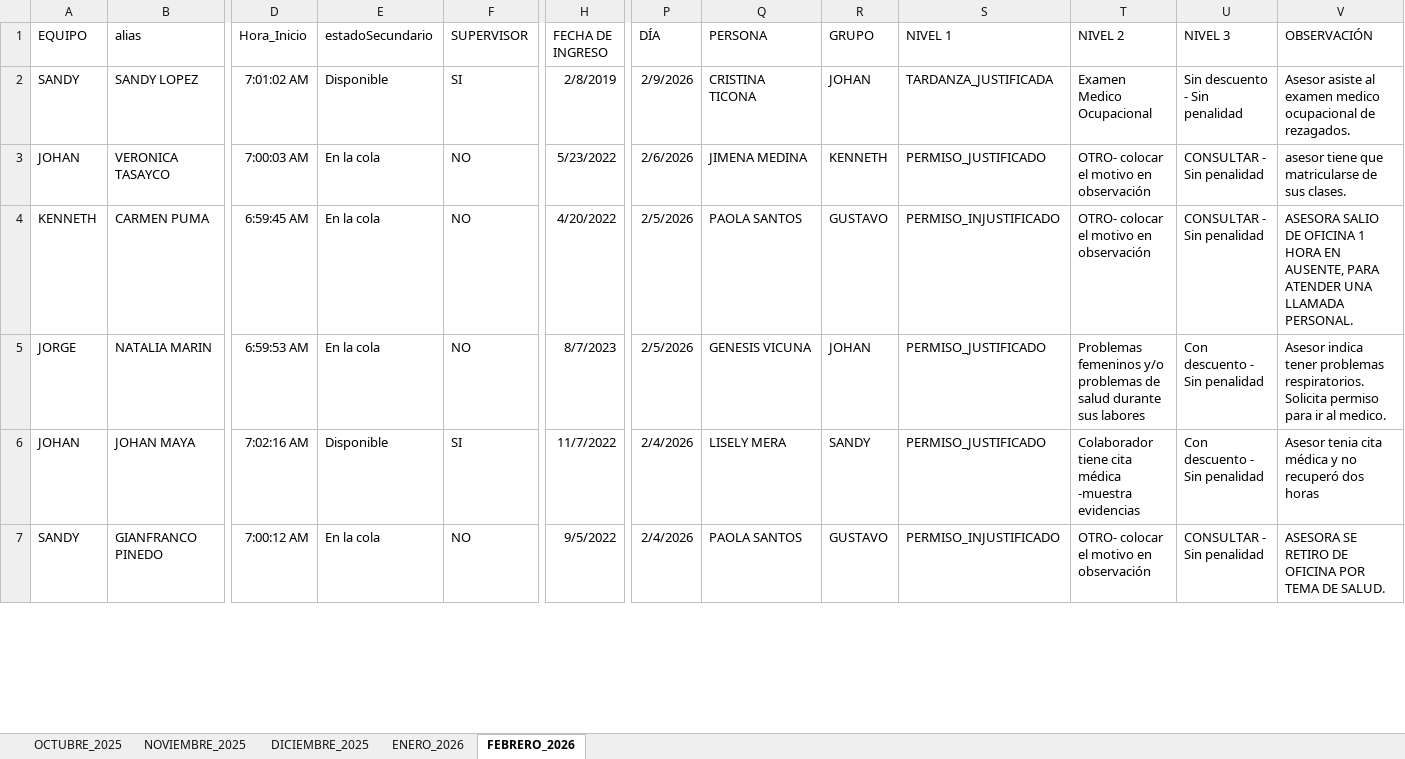
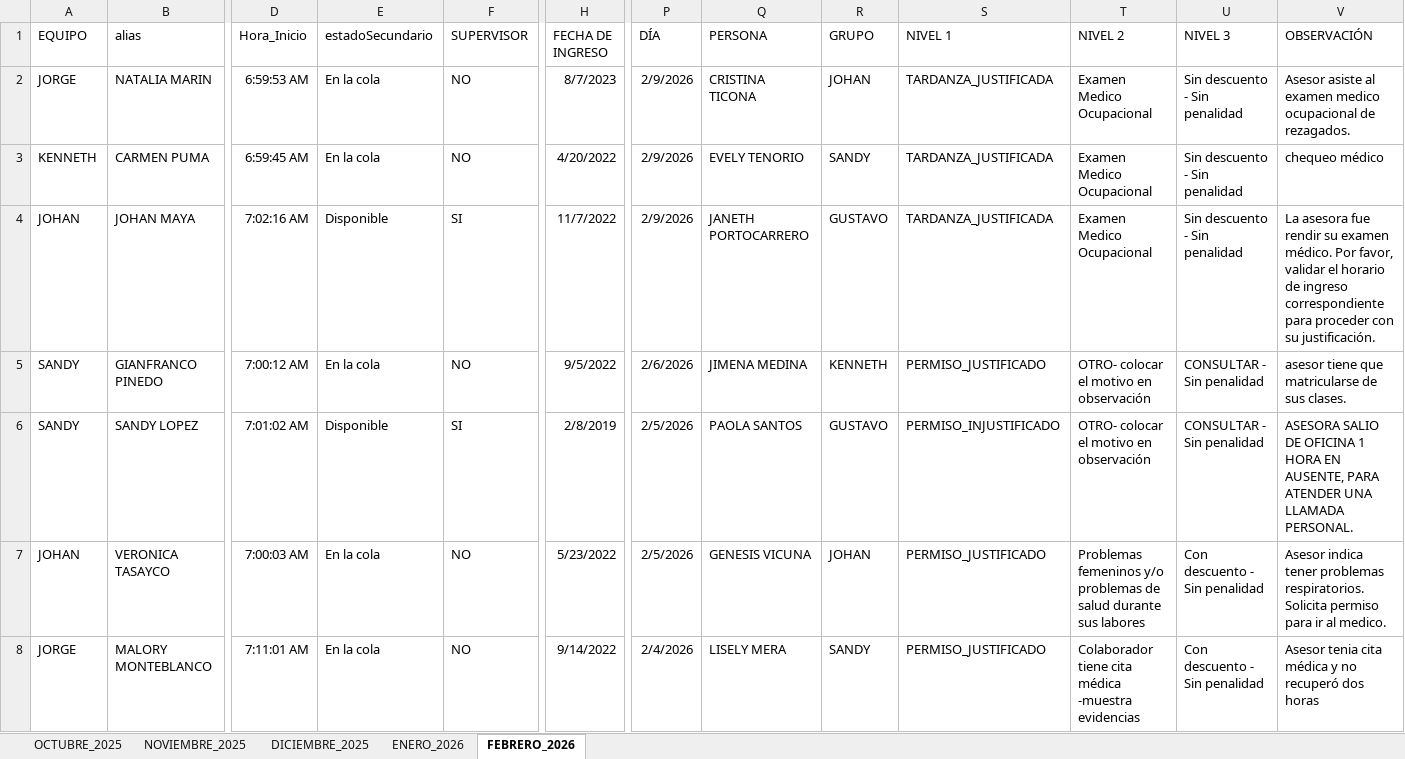
Before and after one commit to jvasquez98/Ranking, an Excel workbook: CS_MARCACIONES.xlsx, sheet FEBRERO_2026, drawn as a sheet; only a part is shown, gaps mark what is left out; values as stored, in another font and other column widths than the file's, no borders; conditional formats and table styles not drawn; removed rows and columns are numbered as before the commit, all else as after; rows hold the shown columns only; the diff covers the shown part only; the diff names each change by its address in the sheet, - before the commit and + after, or states it on an @@ line.

```diff
--- a/CS_MARCACIONES.xlsx (sheet FEBRERO_2026)
+++ b/CS_MARCACIONES.xlsx (sheet FEBRERO_2026)
-A2 (EQUIPO): SANDY
+A2 (EQUIPO): JORGE
-B2 (alias): SANDY LOPEZ
+B2 (alias): NATALIA MARIN
-D2 (Hora_Inicio): 7:01:02 AM
+D2 (Hora_Inicio): 6:59:53 AM
-E2 (estadoSecundario): Disponible
+E2 (estadoSecundario): En la cola
-F2 (SUPERVISOR): SI
+F2 (SUPERVISOR): NO
-H2 (FECHA DE INGRESO): 2/8/2019
+H2 (FECHA DE INGRESO): 8/7/2023
-row 3: JOHAN | VERONICA TASAYCO | 7:00:03 AM | En la cola | NO | 5/23/2022 | 2/6/2026 | JIMENA MEDINA | KENNETH | PERMISO_JUSTIFICADO | OTRO- colocar el motivo en observación | CONSULTAR - Sin penalidad | asesor tiene que matricularse de sus clases.
-P3 (DÍA): 2/5/2026
+P3 (DÍA): 2/9/2026
-Q3 (PERSONA): PAOLA SANTOS
+Q3 (PERSONA): EVELY TENORIO
-R3 (GRUPO): GUSTAVO
+R3 (GRUPO): SANDY
-S3 (NIVEL 1): PERMISO_INJUSTIFICADO
+S3 (NIVEL 1): TARDANZA_JUSTIFICADA
-T3 (NIVEL 2): OTRO- colocar el motivo en observación
+T3 (NIVEL 2): Examen Medico Ocupacional
-U3 (NIVEL 3): CONSULTAR - Sin penalidad
+U3 (NIVEL 3): Sin descuento - Sin penalidad
-V3 (OBSERVACIÓN): ASESORA SALIO DE OFICINA 1 HORA EN AUSENTE, PARA ATENDER UNA LLAMADA PERSONAL.
+V3 (OBSERVACIÓN): chequeo médico
-row 5: JORGE | NATALIA MARIN | 6:59:53 AM | En la cola | NO | 8/7/2023 | 2/5/2026 | GENESIS VICUNA | JOHAN | PERMISO_JUSTIFICADO | Problemas femeninos y/o problemas de salud durante sus labores | Con descuento - Sin penalidad | Asesor indica tener problemas respiratorios. Solicita permiso para ir al medico.
-P4 (DÍA): 2/4/2026
+P4 (DÍA): 2/9/2026
-Q4 (PERSONA): LISELY MERA
+Q4 (PERSONA): JANETH PORTOCARRERO
-R4 (GRUPO): SANDY
+R4 (GRUPO): GUSTAVO
-S4 (NIVEL 1): PERMISO_JUSTIFICADO
+S4 (NIVEL 1): TARDANZA_JUSTIFICADA
-T4 (NIVEL 2): Colaborador tiene cita médica -muestra evidencias
+T4 (NIVEL 2): Examen Medico Ocupacional
-U4 (NIVEL 3): Con descuento - Sin penalidad
+U4 (NIVEL 3): Sin descuento - Sin penalidad
-V4 (OBSERVACIÓN): Asesor tenia cita médica y no recuperó dos horas
+V4 (OBSERVACIÓN): La asesora fue rendir su examen médico. Por favor, validar el horario de ingreso correspondiente para proceder con su justificación.
-P5 (DÍA): 2/4/2026
+P5 (DÍA): 2/6/2026
-Q5 (PERSONA): PAOLA SANTOS
+Q5 (PERSONA): JIMENA MEDINA
-R5 (GRUPO): GUSTAVO
+R5 (GRUPO): KENNETH
-S5 (NIVEL 1): PERMISO_INJUSTIFICADO
+S5 (NIVEL 1): PERMISO_JUSTIFICADO
-V5 (OBSERVACIÓN): ASESORA SE RETIRO DE OFICINA POR TEMA DE SALUD.
+V5 (OBSERVACIÓN): asesor tiene que matricularse de sus clases.
+row 6: SANDY | SANDY LOPEZ | 7:01:02 AM | Disponible | SI | 2/8/2019 | 2/5/2026 | PAOLA SANTOS | GUSTAVO | PERMISO_INJUSTIFICADO | OTRO- colocar el motivo en observación | CONSULTAR - Sin penalidad | ASESORA SALIO DE OFICINA 1 HORA EN AUSENTE, PARA ATENDER UNA LLAMADA PERSONAL.
+row 7: JOHAN | VERONICA TASAYCO | 7:00:03 AM | En la cola | NO | 5/23/2022 | 2/5/2026 | GENESIS VICUNA | JOHAN | PERMISO_JUSTIFICADO | Problemas femeninos y/o problemas de salud durante sus labores | Con descuento - Sin penalidad | Asesor indica tener problemas respiratorios. Solicita permiso para ir al medico.
+row 8: JORGE | MALORY MONTEBLANCO | 7:11:01 AM | En la cola | NO | 9/14/2022 | 2/4/2026 | LISELY MERA | SANDY | PERMISO_JUSTIFICADO | Colaborador tiene cita médica -muestra evidencias | Con descuento - Sin penalidad | Asesor tenia cita médica y no recuperó dos horas
```
Also changed, not shown: 3 added rows, 4 removed rows, 235 moved rows and 18 edited cells elsewhere in this sheet, 2 other files.
